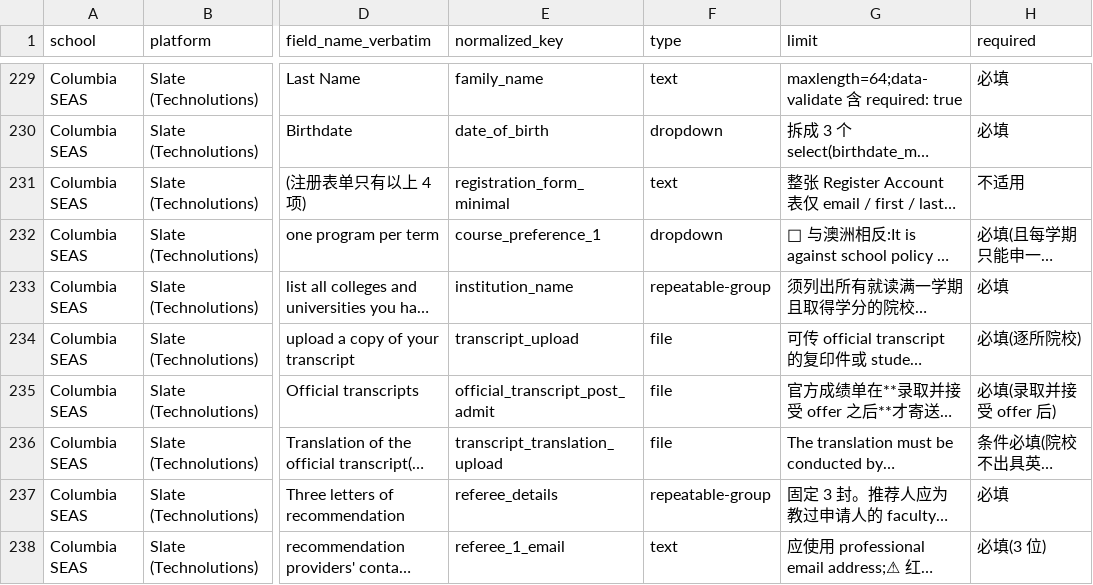
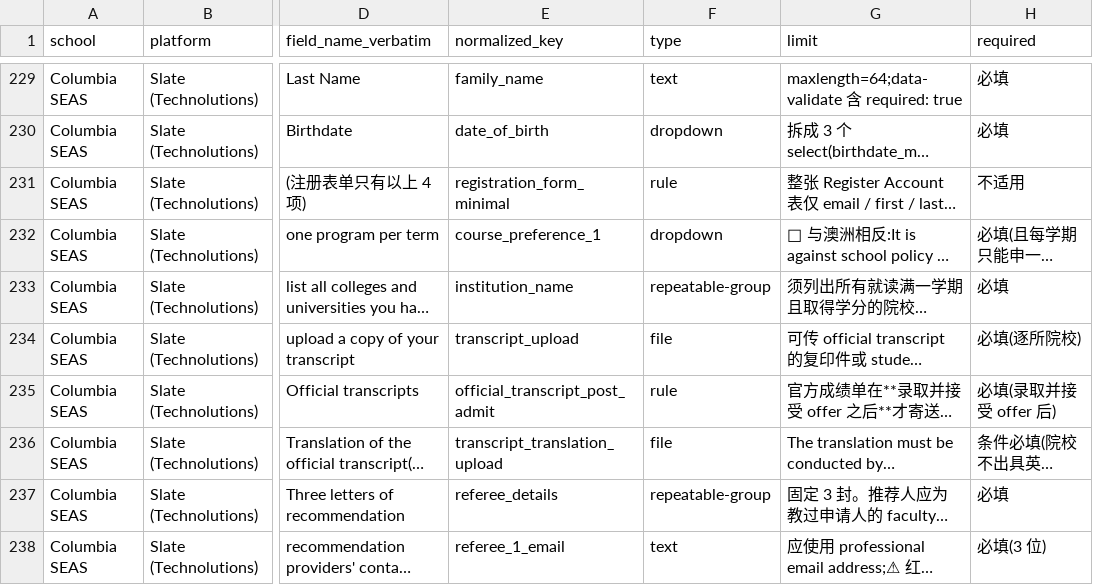
Before and after one commit to jiangxidong/apply-us-masters, a TSV file: docs/research/portal-fields.tsv, drawn as a sheet; only a part is shown, gaps mark what is left out; long unchanged cells end in …; the diff covers the shown part only; the diff names each change by its address in the sheet, - before the commit and + after, or states it on an @@ line.

```diff
--- a/docs/research/portal-fields.tsv
+++ b/docs/research/portal-fields.tsv
-F231 (type): text
+F231 (type): rule
-F235 (type): file
+F235 (type): rule
```
Also changed, not shown: 37 edited cells elsewhere in this file, 1 other file.
